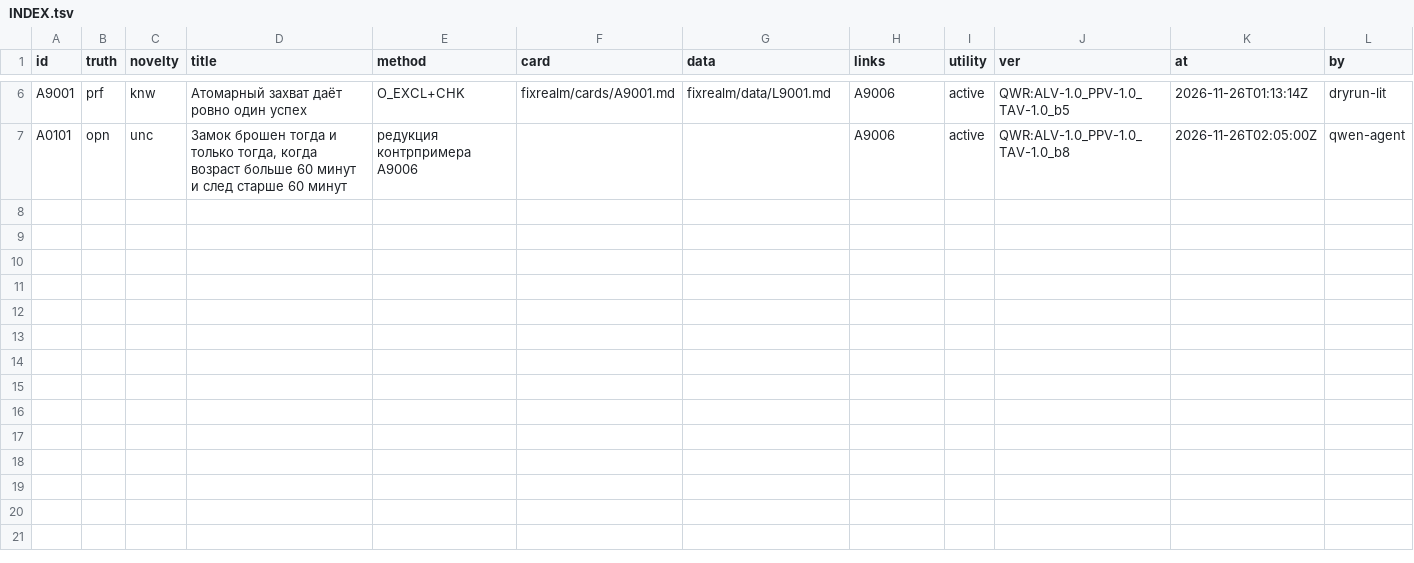
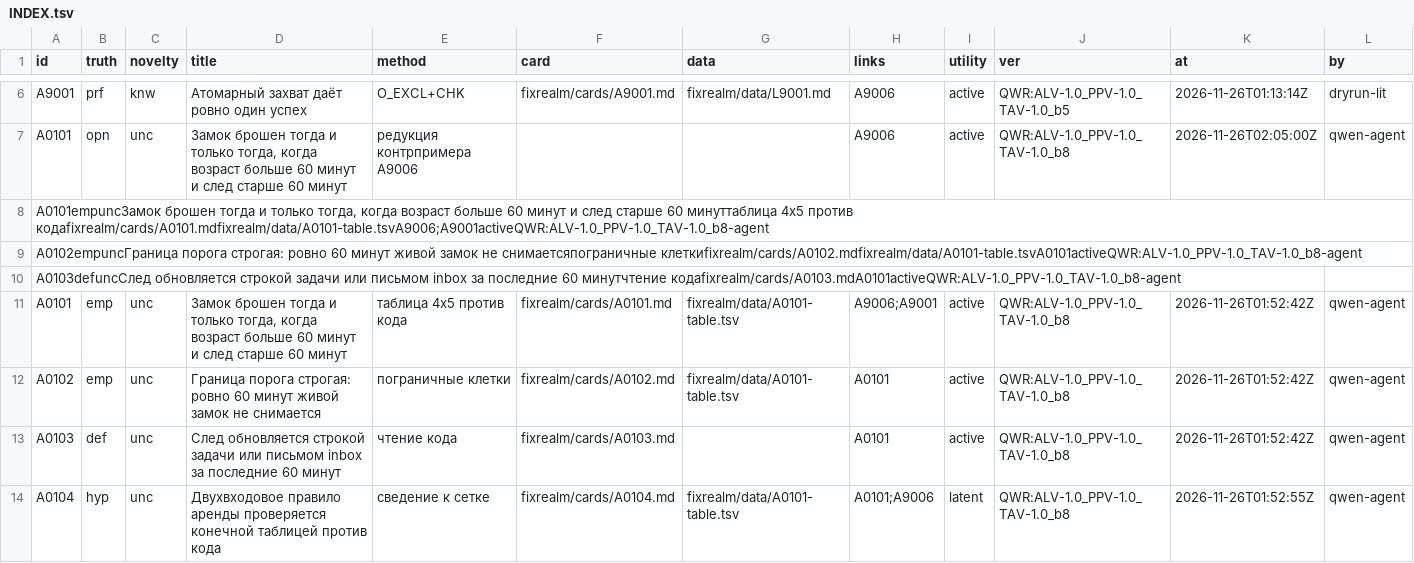
Before and after one commit to Bizonrelax/Ljosfari, a TSV file: fixrealm/INDEX.tsv, drawn as a sheet; only a part is shown, gaps mark what is left out; the diff names each change by its address in the sheet, - before the commit and + after, or states it on an @@ line.

```diff
--- a/fixrealm/INDEX.tsv
+++ b/fixrealm/INDEX.tsv
+row 8: A0101empuncЗамок брошен тогда и только тогда, когда возраст больше 60 минут и след старше 60 минуттаблица 4x5 против кодаfixrealm/cards/A0101.mdfixrealm/data/A0101-table.tsvA9006;A9001activeQWR:ALV-1.0_PPV-1.0_TAV-1.0_b8-agent
+row 9: A0102empuncГраница порога строгая: ровно 60 минут живой замок не снимаетсяпограничные клеткиfixrealm/cards/A0102.mdfixrealm/data/A0101-table.tsvA0101activeQWR:ALV-1.0_PPV-1.0_TAV-1.0_b8-agent
+row 10: A0103defuncСлед обновляется строкой задачи или письмом inbox за последние 60 минутчтение кодаfixrealm/cards/A0103.mdA0101activeQWR:ALV-1.0_PPV-1.0_TAV-1.0_b8-agent
+row 11: A0101 | emp | unc | Замок брошен тогда и только тогда, когда возраст больше 60 минут и след старше 60 минут | таблица 4x5 против кода | fixrealm/cards/A0101.md | fixrealm/data/A0101-table.tsv | A9006;A9001 | active | QWR:ALV-1.0_PPV-1.0_TAV-1.0_b8 | 2026-11-26T01:52:42Z | qwen-agent
+row 12: A0102 | emp | unc | Граница порога строгая: ровно 60 минут живой замок не снимается | пограничные клетки | fixrealm/cards/A0102.md | fixrealm/data/A0101-table.tsv | A0101 | active | QWR:ALV-1.0_PPV-1.0_TAV-1.0_b8 | 2026-11-26T01:52:42Z | qwen-agent
+row 13: A0103 | def | unc | След обновляется строкой задачи или письмом inbox за последние 60 минут | чтение кода | fixrealm/cards/A0103.md |  | A0101 | active | QWR:ALV-1.0_PPV-1.0_TAV-1.0_b8 | 2026-11-26T01:52:42Z | qwen-agent
+row 14: A0104 | hyp | unc | Двухвходовое правило аренды проверяется конечной таблицей против кода | сведение к сетке | fixrealm/cards/A0104.md | fixrealm/data/A0101-table.tsv | A0101;A9006 | latent | QWR:ALV-1.0_PPV-1.0_TAV-1.0_b8 | 2026-11-26T01:52:55Z | qwen-agent
```
Also changed, not shown: qwr/bot/a2a/tasks/T0101.tsv, 9 other files.
